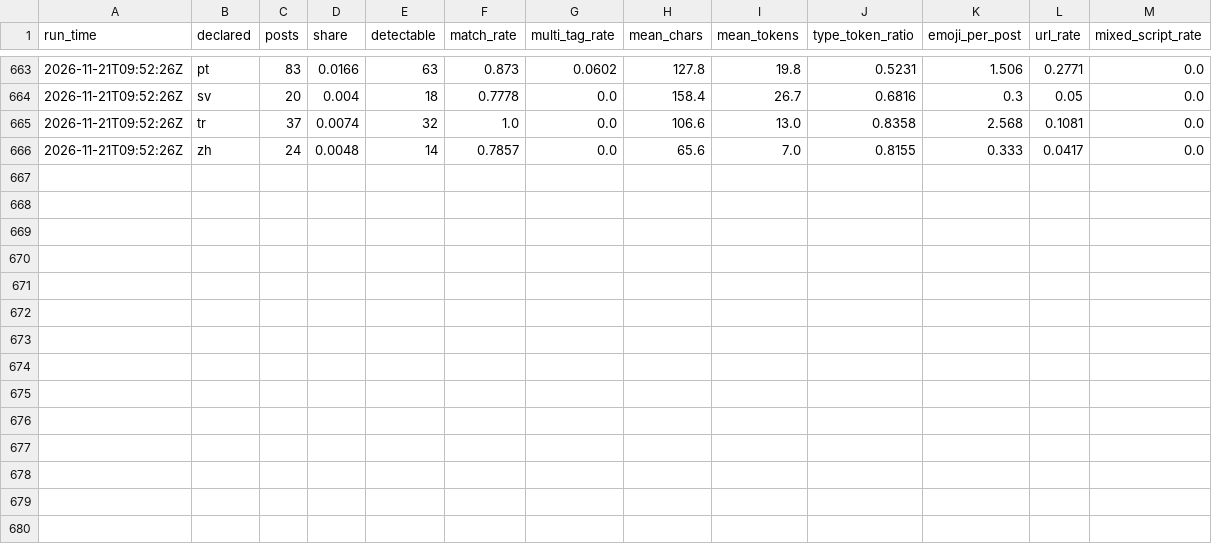
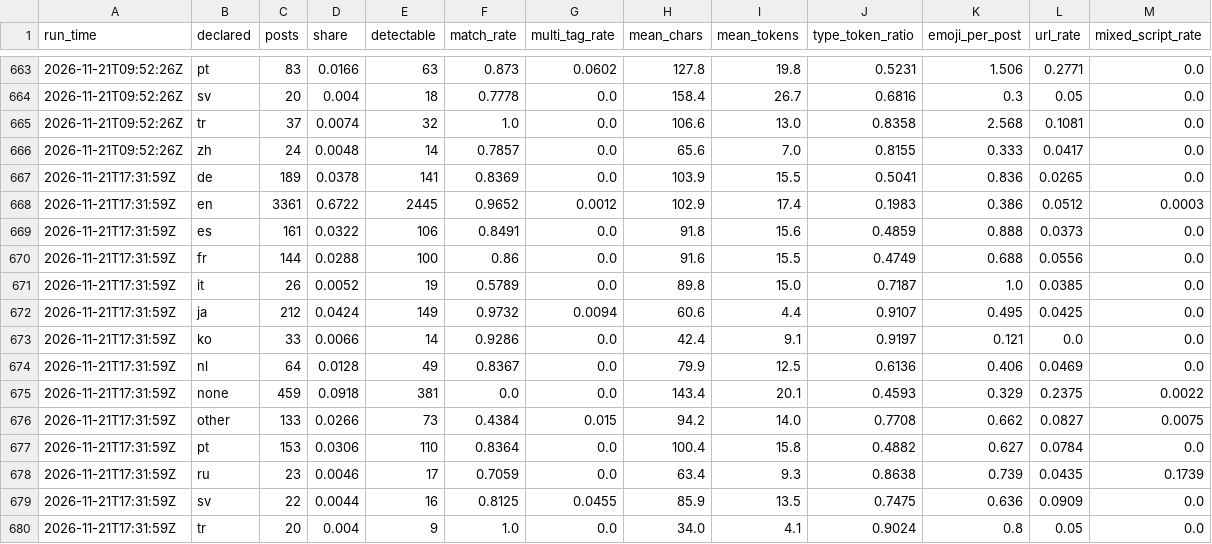
Before and after one commit to ifoslien/bluesky-language-dashboard, a CSV file: language_summary.csv, drawn as a sheet; only a part is shown, gaps mark what is left out.

```diff
--- a/language_summary.csv
+++ b/language_summary.csv
@@ -666 +666,15 @@ run_time,declared,posts,share,detectable,match_rate,multi_tag_rate,mean_chars,me
 2026-11-21T09:52:26Z,zh,24,0.0048,14,0.7857,0.0,65.6,7.0,0.8155,0.333,0.0417,0.0
+2026-11-21T17:31:59Z,de,189,0.0378,141,0.8369,0.0,103.9,15.5,0.5041,0.836,0.0265,0.0
+2026-11-21T17:31:59Z,en,3361,0.6722,2445,0.9652,0.0012,102.9,17.4,0.1983,0.386,0.0512,0.0003
+2026-11-21T17:31:59Z,es,161,0.0322,106,0.8491,0.0,91.8,15.6,0.4859,0.888,0.0373,0.0
+2026-11-21T17:31:59Z,fr,144,0.0288,100,0.86,0.0,91.6,15.5,0.4749,0.688,0.0556,0.0
+2026-11-21T17:31:59Z,it,26,0.0052,19,0.5789,0.0,89.8,15.0,0.7187,1.0,0.0385,0.0
+2026-11-21T17:31:59Z,ja,212,0.0424,149,0.9732,0.0094,60.6,4.4,0.9107,0.495,0.0425,0.0
+2026-11-21T17:31:59Z,ko,33,0.0066,14,0.9286,0.0,42.4,9.1,0.9197,0.121,0.0,0.0
+2026-11-21T17:31:59Z,nl,64,0.0128,49,0.8367,0.0,79.9,12.5,0.6136,0.406,0.0469,0.0
+2026-11-21T17:31:59Z,none,459,0.0918,381,0.0,0.0,143.4,20.1,0.4593,0.329,0.2375,0.0022
+2026-11-21T17:31:59Z,other,133,0.0266,73,0.4384,0.015,94.2,14.0,0.7708,0.662,0.0827,0.0075
+2026-11-21T17:31:59Z,pt,153,0.0306,110,0.8364,0.0,100.4,15.8,0.4882,0.627,0.0784,0.0
+2026-11-21T17:31:59Z,ru,23,0.0046,17,0.7059,0.0,63.4,9.3,0.8638,0.739,0.0435,0.1739
+2026-11-21T17:31:59Z,sv,22,0.0044,16,0.8125,0.0455,85.9,13.5,0.7475,0.636,0.0909,0.0
+2026-11-21T17:31:59Z,tr,20,0.004,9,1.0,0.0,34.0,4.1,0.9024,0.8,0.05,0.0
```
Also changed, not shown: language_pairs.csv.
